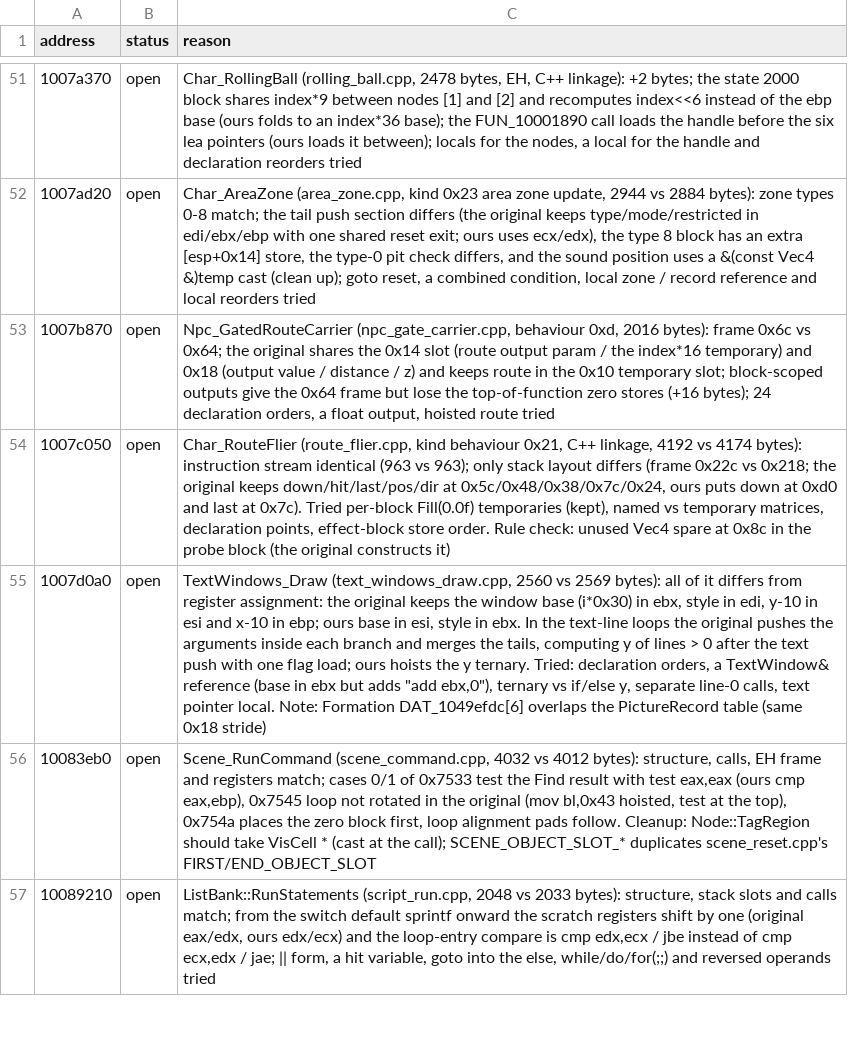
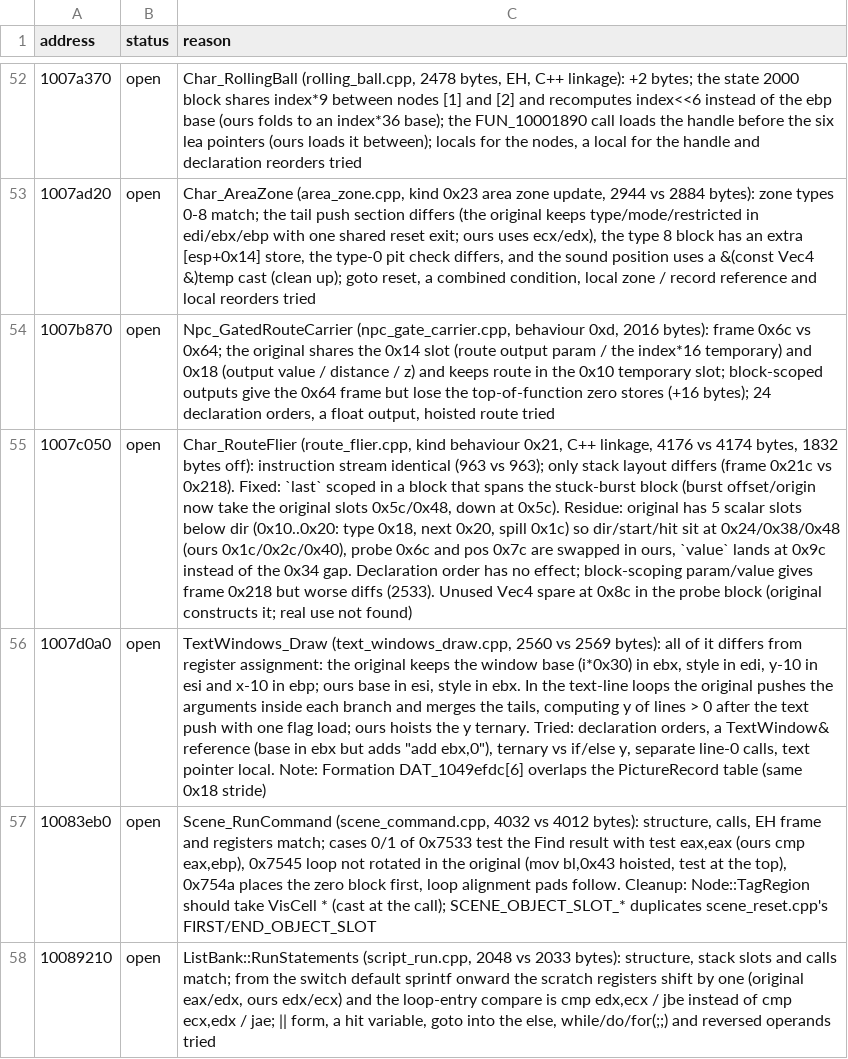
Before and after one commit to ObeseCatLord/Gurumin-Decompilation, a TSV file: decomp/open.tsv, drawn as a sheet; only a part is shown, gaps mark what is left out; addresses are those after the commit; the diff covers the shown part only; the diff names each change by its address in the sheet, - before the commit and + after, or states it on an @@ line.

```diff
--- a/decomp/open.tsv
+++ b/decomp/open.tsv
-C55 (reason): …C++ linkage, 4192 vs 4174 bytes): instruction stream identical (963 vs 963); only stack layout differs (frame 0x22c vs 0x218; the original keeps down/hit/last/pos/dir at 0x5c/0x48/0x38/0x7c/0x24, ours puts down at 0xd0 and last at 0x7c). Tried per-block Fill(0.0f) temporaries (kept), named vs temporary matrices, declaration points, effect-block store order. Rule check: unused Vec4 spare at 0x8c in the probe block (the original constructs it)
+C55 (reason): …C++ linkage, 4176 vs 4174 bytes, 1832 bytes off): instruction stream identical (963 vs 963); only stack layout differs (frame 0x21c vs 0x218). Fixed: `last` scoped in a block that spans the stuck-burst block (burst offset/origin now take the original slots 0x5c/0x48, down at 0x5c). Residue: original has 5 scalar slots below dir (0x10..0x20: type 0x18, next 0x20, spill 0x1c) so dir/start/hit sit at 0x24/0x38/0x48 (ours 0x1c/0x2c/0x40), probe 0x6c and pos 0x7c are swapped in ours, `value` lands at 0x9c instead of the 0x34 gap. Declaration order has no effect; block-scoping param/value gives frame 0x218 but worse diffs (2533). Unused Vec4 spare at 0x8c in the probe block (original constructs it; real use not found)
```
Also changed, not shown: 6 added rows, 1 removed row and 1 edited cell elsewhere in this file, decomp/obj_symbols.tsv, symbols.tsv, 36 other files.
